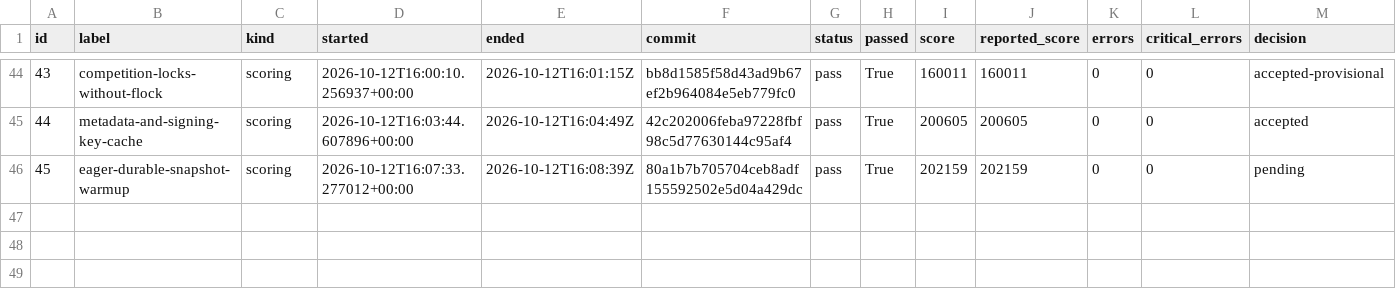
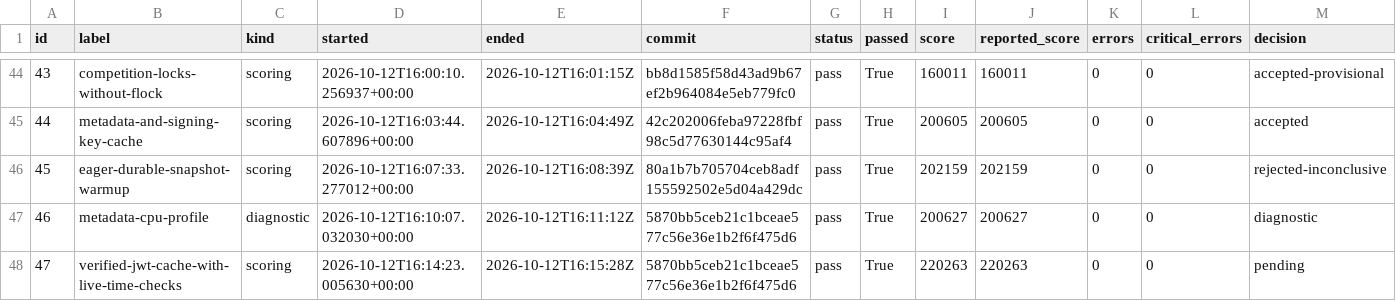
Before and after one commit to hiroto7/isucon12-qualify, a CSV file: local-benchmark/all-trials.csv, drawn as a sheet; only a part is shown, gaps mark what is left out.

Commit message:
Cache verified JWT signatures while validating time claims on each request

```diff
--- a/local-benchmark/all-trials.csv
+++ b/local-benchmark/all-trials.csv
@@ -45,2 +45,4 @@ id,label,kind,started,ended,commit,status,passed,score,reported_score,errors,cri
 44,metadata-and-signing-key-cache,scoring,2026-10-12T16:03:44.607896+00:00,2026-10-12T16:04:49Z,42c202006feba97228fbf98c5d77630144c95af4,pass,True,200605,200605,0,0,accepted
-45,eager-durable-snapshot-warmup,scoring,2026-10-12T16:07:33.277012+00:00,2026-10-12T16:08:39Z,80a1b7b705704ceb8adf155592502e5d04a429dc,pass,True,202159,202159,0,0,pending
+45,eager-durable-snapshot-warmup,scoring,2026-10-12T16:07:33.277012+00:00,2026-10-12T16:08:39Z,80a1b7b705704ceb8adf155592502e5d04a429dc,pass,True,202159,202159,0,0,rejected-inconclusive
+46,metadata-cpu-profile,diagnostic,2026-10-12T16:10:07.032030+00:00,2026-10-12T16:11:12Z,5870bb5ceb21c1bceae577c56e36e1b2f6f475d6,pass,True,200627,200627,0,0,diagnostic
+47,verified-jwt-cache-with-live-time-checks,scoring,2026-10-12T16:14:23.005630+00:00,2026-10-12T16:15:28Z,5870bb5ceb21c1bceae577c56e36e1b2f6f475d6,pass,True,220263,220263,0,0,pending
```
Also changed, not shown: 19 other files.
